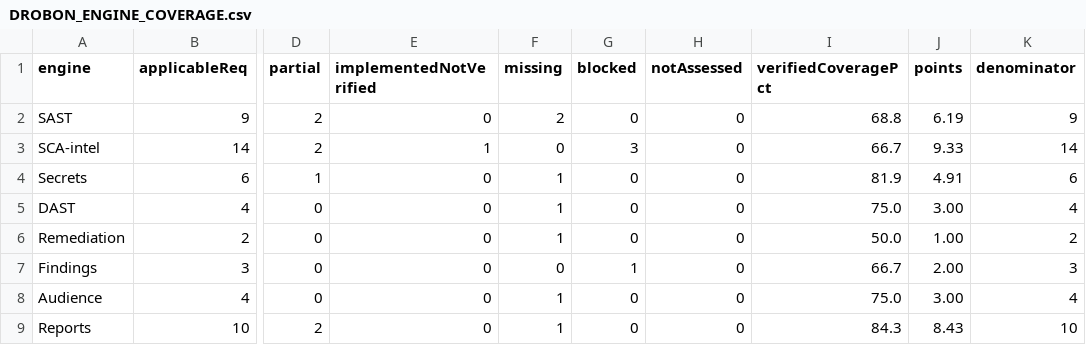
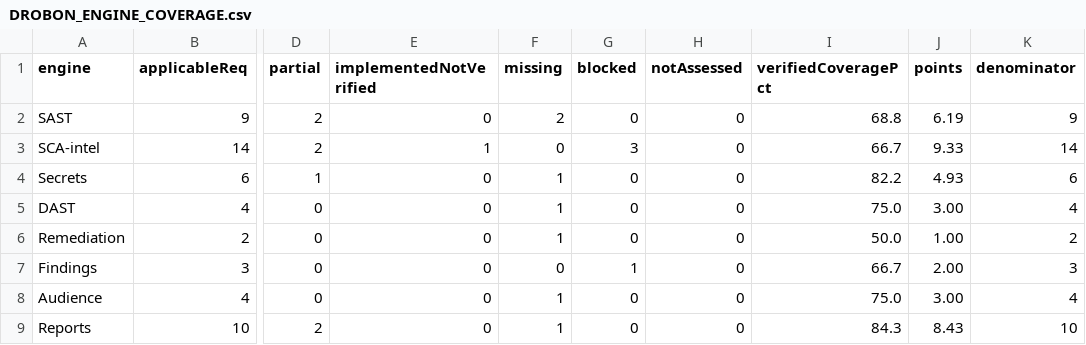
Before and after one commit to mdraselislam0101-design/Drobon-Dataset, a CSV file: DROBON_ENGINE_COVERAGE.csv, drawn as a sheet; only a part is shown, gaps mark what is left out; the diff names each change by its address in the sheet, - before the commit and + after, or states it on an @@ line.

```diff
--- a/DROBON_ENGINE_COVERAGE.csv
+++ b/DROBON_ENGINE_COVERAGE.csv
-I4 (verifiedCoveragePct): 81.9
+I4 (verifiedCoveragePct): 82.2
-J4 (points): 4.91
+J4 (points): 4.93
```
Also changed, not shown: DROBON_PAID_TOOL_BENCHMARK.csv, DROBON_REMAINING_WORK.csv, 22 other files.
